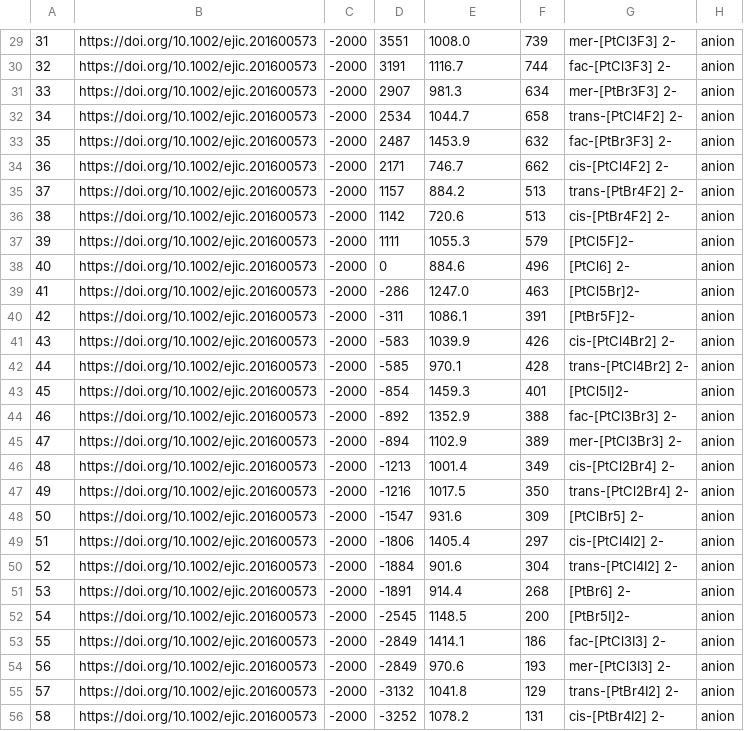
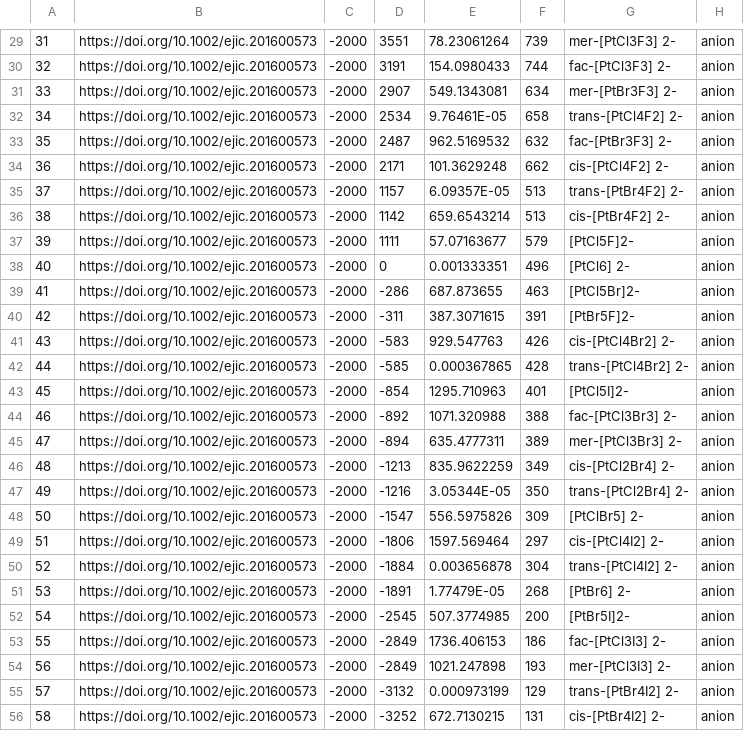
Before and after one commit to ondevg/Prediction-of-Pt-NMR-chem-shifts, a CSV file: dataset/pt_dataset.csv, drawn as a sheet; only a part is shown, gaps mark what is left out; the diff covers the shown part only; the diff names each change by its address in the sheet, - before the commit and + after, or states it on an @@ line.

```diff
--- a/dataset/pt_dataset.csv
+++ b/dataset/pt_dataset.csv
-E29: 1008.0
+E29: 78.23061264
-E30: 1116.7
+E30: 154.0980433
-E31: 981.3
+E31: 549.1343081
-E32: 1044.7
+E32: 9.76461E-05
-E33: 1453.9
+E33: 962.5169532
-E34: 746.7
+E34: 101.3629248
-E35: 884.2
+E35: 6.09357E-05
-E36: 720.6
+E36: 659.6543214
-E37: 1055.3
+E37: 57.07163677
-E38: 884.6
+E38: 0.001333351
-E39: 1247.0
+E39: 687.873655
-E40: 1086.1
+E40: 387.3071615
-E41: 1039.9
+E41: 929.547763
-E42: 970.1
+E42: 0.000367865
-E43: 1459.3
+E43: 1295.710963
-E44: 1352.9
+E44: 1071.320988
-E45: 1102.9
+E45: 635.4777311
-E46: 1001.4
+E46: 835.9622259
-E47: 1017.5
+E47: 3.05344E-05
-E48: 931.6
+E48: 556.5975826
-E49: 1405.4
+E49: 1597.569464
-E50: 901.6
+E50: 0.003656878
-E51: 914.4
+E51: 1.77479E-05
-E52: 1148.5
+E52: 507.3774985
-E53: 1414.1
+E53: 1736.406153
-E54: 970.6
+E54: 1021.247898
-E55: 1041.8
+E55: 0.000973199
-E56: 1078.2
+E56: 672.7130215
```
Also changed, not shown: 86 edited cells elsewhere in this file.
